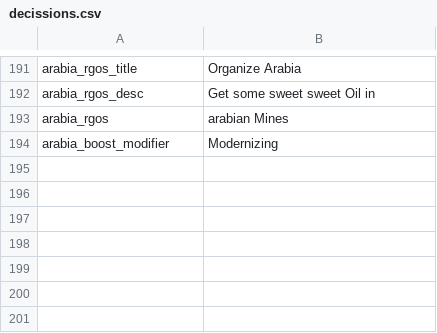
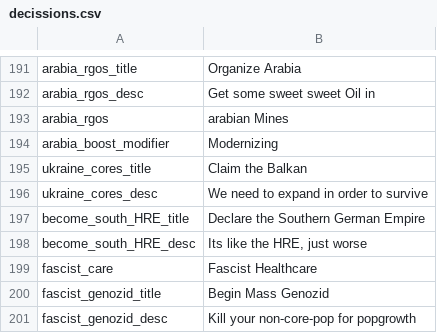
Before and after one commit to JakobRinke/Mod-of-Chaos, a CSV file: MOC/localisation/decissions.csv, drawn as a sheet; only a part is shown, gaps mark what is left out.

```diff
--- a/MOC/localisation/decissions.csv
+++ b/MOC/localisation/decissions.csv
@@ -194 +194,8 @@ arabia_rgos;arabian Mines;;;;;;;;;;;;;
 arabia_boost_modifier;Modernizing ;;;;;;;;;;;;;
+ukraine_cores_title; Claim the Balkan;;;;;;;;;;;;;
+ukraine_cores_desc; We need to expand in order to survive;;;;;;;;;;;;;
+become_south_HRE_title;Declare the Southern German Empire;;;;;;;;;;;;;
+become_south_HRE_desc;Its like the HRE, just worse;;;;;;;;;;;;;
+fascist_care;Fascist Healthcare;;;;;;;;;;;;;
+fascist_genozid_title;Begin Mass Genozid;;;;;;;;;;;;;
+fascist_genozid_desc;Kill your non-core-pop for popgrowth;;;;;;;;;;;;;
```
Also changed, not shown: 5 other files.
